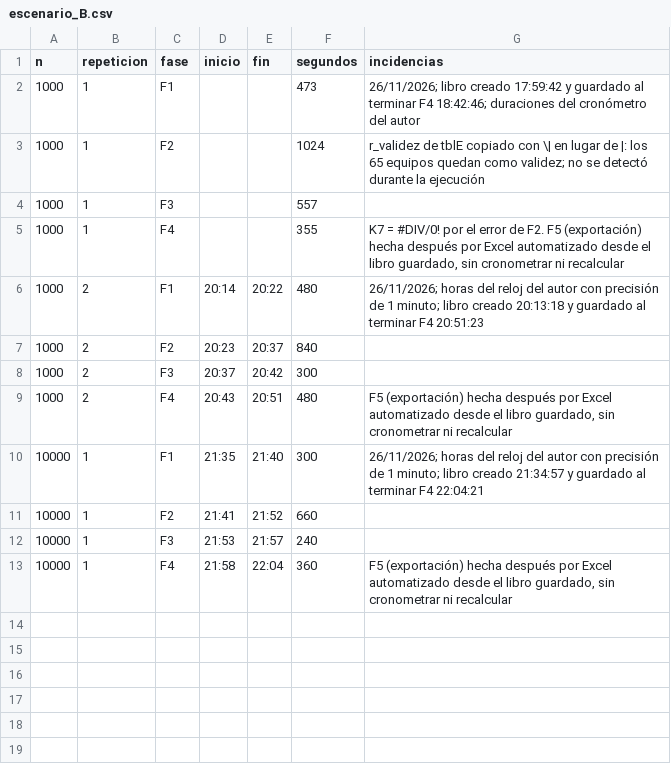
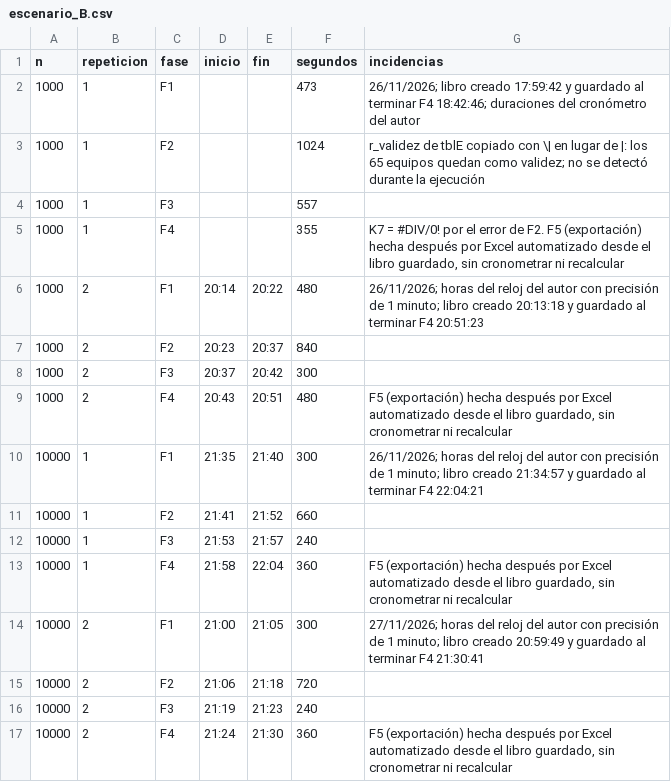
Before and after one commit to EdwinXav/TFM-Visual-Analytics-and-big-data, a CSV file: resultados/tiempos/escenario_B.csv, drawn as a sheet.

Commit message:
Escenario B: repetición 2 de 10^4 (experimento completo) y comparación A/B final

```diff
--- a/resultados/tiempos/escenario_B.csv
+++ b/resultados/tiempos/escenario_B.csv
@@ -13 +13,5 @@ n,repeticion,fase,inicio,fin,segundos,incidencias
 10000,1,F4,21:58,22:04,360,"F5 (exportación) hecha después por Excel automatizado desde el libro guardado, sin cronometrar ni recalcular"
+10000,2,F1,21:00,21:05,300,"27/11/2026; horas del reloj del autor con precisión de 1 minuto; libro creado 20:59:49 y guardado al terminar F4 21:30:41"
+10000,2,F2,21:06,21:18,720,
+10000,2,F3,21:19,21:23,240,
+10000,2,F4,21:24,21:30,360,"F5 (exportación) hecha después por Excel automatizado desde el libro guardado, sin cronometrar ni recalcular"
```
Also changed, not shown: resultados/tiempos/comparacion_AB.csv, resultados/tiempos/escenario_B_repeticiones.csv, 2 other files.
